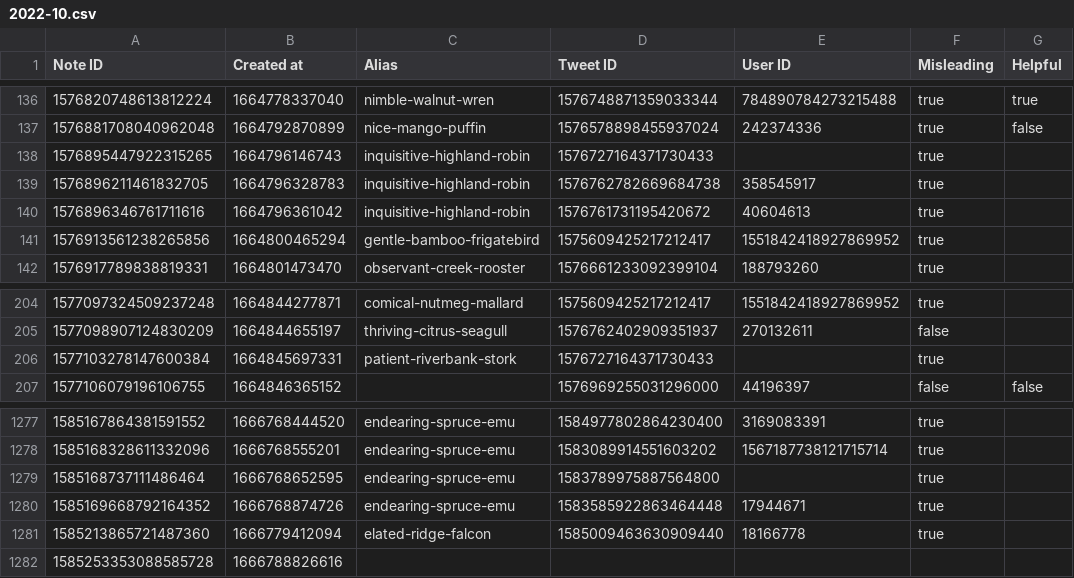
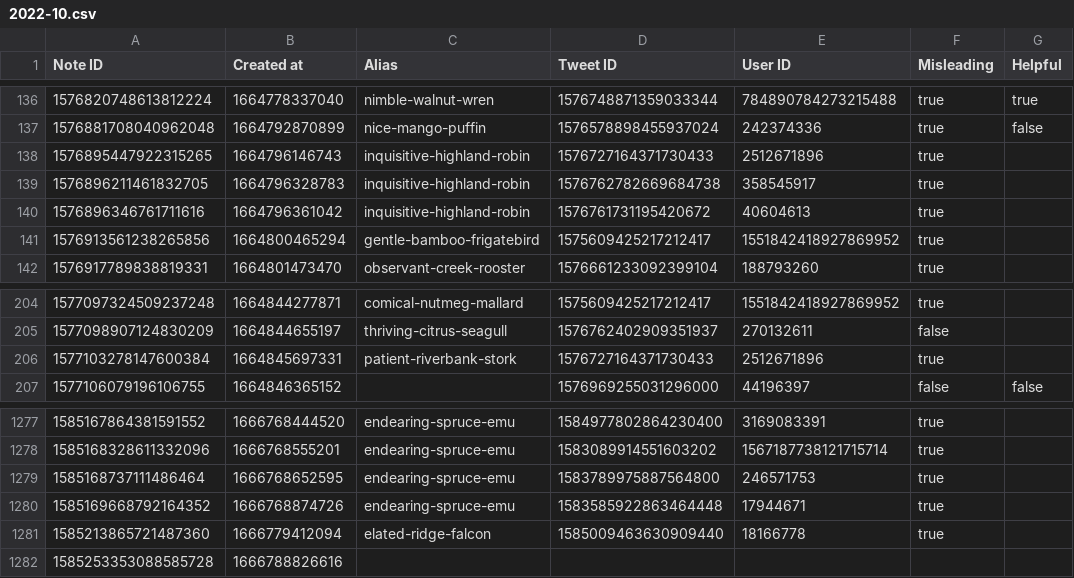
Before and after one commit to travisbrown/birdwatch, a CSV file: data/notes/2022-10.csv, drawn as a sheet; only a part is shown, gaps mark what is left out.

```diff
--- a/data/notes/2022-10.csv
+++ b/data/notes/2022-10.csv
@@ -137,3 +137,3 @@ Note ID,Created at,Alias,Tweet ID,User ID,Misleading,Helpful
 1576881708040962048,1664792870899,nice-mango-puffin,1576578898455937024,242374336,true,false
-1576895447922315265,1664796146743,inquisitive-highland-robin,1576727164371730433,,true,
+1576895447922315265,1664796146743,inquisitive-highland-robin,1576727164371730433,2512671896,true,
 1576896211461832705,1664796328783,inquisitive-highland-robin,1576762782669684738,358545917,true,
@@ -205,3 +205,3 @@ Note ID,Created at,Alias,Tweet ID,User ID,Misleading,Helpful
 1577098907124830209,1664844655197,thriving-citrus-seagull,1576762402909351937,270132611,false,
-1577103278147600384,1664845697331,patient-riverbank-stork,1576727164371730433,,true,
+1577103278147600384,1664845697331,patient-riverbank-stork,1576727164371730433,2512671896,true,
 1577106079196106755,1664846365152,,1576969255031296000,44196397,false,false
@@ -1278,3 +1278,3 @@ Note ID,Created at,Alias,Tweet ID,User ID,Misleading,Helpful
 1585168328611332096,1666768555201,endearing-spruce-emu,1583089914551603202,1567187738121715714,true,
-1585168737111486464,1666768652595,endearing-spruce-emu,1583789975887564800,,true,
+1585168737111486464,1666768652595,endearing-spruce-emu,1583789975887564800,246571753,true,
 1585169668792164352,1666768874726,endearing-spruce-emu,1583585922863464448,17944671,true,
```
Also changed, not shown: 2 other files.
